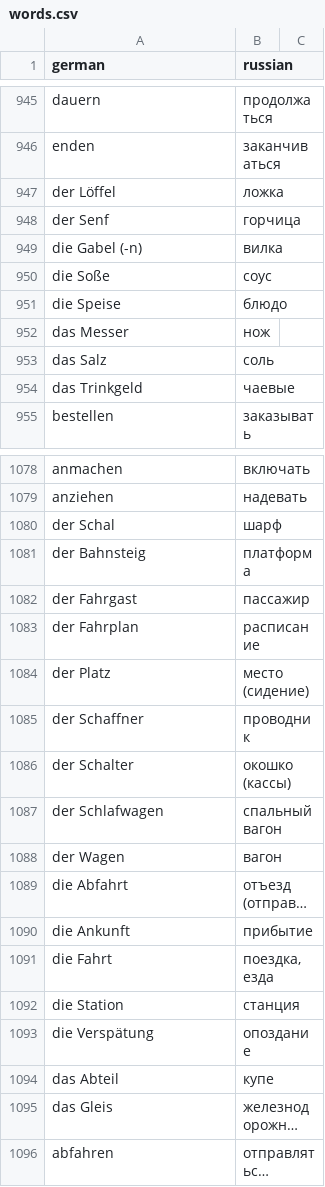
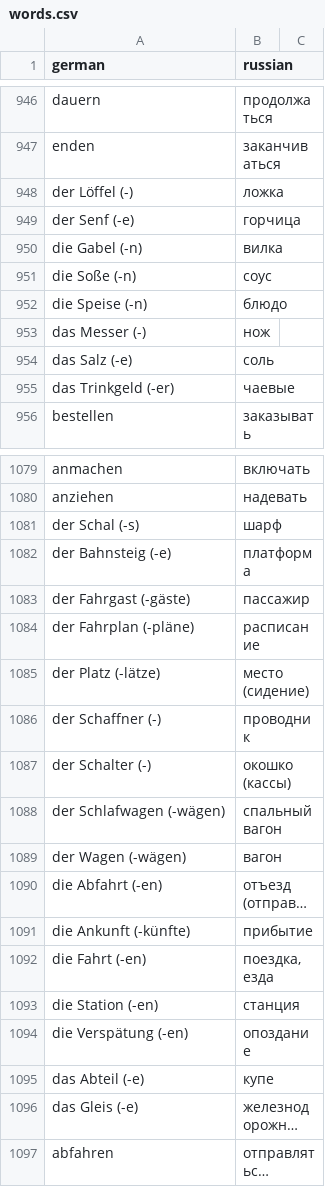
Before and after one commit to metronom72/words-reminder, a CSV file: src/data/words.csv, drawn as a sheet; only a part is shown, gaps mark what is left out; long unchanged cells end in …; addresses are those after the commit; the diff covers the shown part only; the diff names each change by its address in the sheet, - before the commit and + after, or states it on an @@ line.

```diff
--- a/src/data/words.csv
+++ b/src/data/words.csv
-A948 (german): der Löffel
+A948 (german): der Löffel (-)
-A949 (german): der Senf
+A949 (german): der Senf (-e)
-A951 (german): die Soße
+A951 (german): die Soße (-n)
-A952 (german): die Speise
+A952 (german): die Speise (-n)
-A953 (german): das Messer
+A953 (german): das Messer (-)
-A954 (german): das Salz
+A954 (german): das Salz (-e)
-A955 (german): das Trinkgeld
+A955 (german): das Trinkgeld (-er)
-A1081 (german): der Schal
+A1081 (german): der Schal (-s)
-A1082 (german): der Bahnsteig
+A1082 (german): der Bahnsteig (-e)
-A1083 (german): der Fahrgast
+A1083 (german): der Fahrgast (-gäste)
-A1084 (german): der Fahrplan
+A1084 (german): der Fahrplan (-pläne)
-A1085 (german): der Platz
+A1085 (german): der Platz (-lätze)
-A1086 (german): der Schaffner
+A1086 (german): der Schaffner (-)
-A1087 (german): der Schalter
+A1087 (german): der Schalter (-)
-A1088 (german): der Schlafwagen
+A1088 (german): der Schlafwagen (-wägen)
-A1089 (german): der Wagen
+A1089 (german): der Wagen (-wägen)
-A1090 (german): die Abfahrt
+A1090 (german): die Abfahrt (-en)
-A1091 (german): die Ankunft
+A1091 (german): die Ankunft (-künfte)
-A1092 (german): die Fahrt
+A1092 (german): die Fahrt (-en)
-A1093 (german): die Station
+A1093 (german): die Station (-en)
-A1094 (german): die Verspätung
+A1094 (german): die Verspätung (-en)
-A1095 (german): das Abteil
+A1095 (german): das Abteil (-e)
-A1096 (german): das Gleis
+A1096 (german): das Gleis (-e)
```
Also changed, not shown: 1 added row and 94 edited cells elsewhere in this file.
